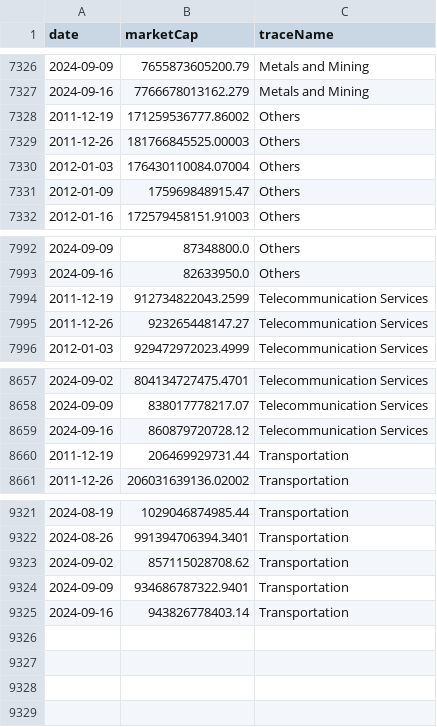
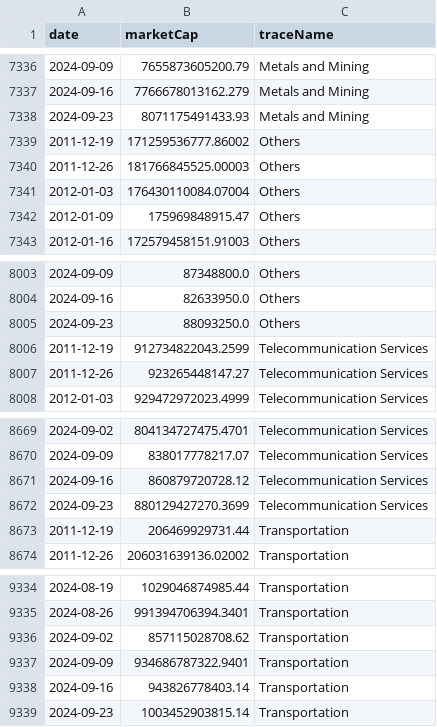
Before and after one commit to ruslanbay/moex, a CSV file: history/total.csv, drawn as a sheet; only a part is shown, gaps mark what is left out; the diff covers the shown part only.

```diff
--- a/history/total.csv
+++ b/history/total.csv
@@ -7327,2 +7337,3 @@ date,marketCap,traceName
 2024-09-16,7766678013162.279,Metals and Mining
+2024-09-23,8071175491433.93,Metals and Mining
 2011-12-19,171259536777.86002,Others
@@ -7993,2 +8004,3 @@ date,marketCap,traceName
 2024-09-16,82633950.0,Others
+2024-09-23,88093250.0,Others
 2011-12-19,912734822043.2599,Telecommunication Services
@@ -8659,2 +8671,3 @@ date,marketCap,traceName
 2024-09-16,860879720728.12,Telecommunication Services
+2024-09-23,880129427270.3699,Telecommunication Services
 2011-12-19,206469929731.44,Transportation
@@ -9325 +9338,2 @@ date,marketCap,traceName
 2024-09-16,943826778403.14,Transportation
+2024-09-23,1003452903815.14,Transportation
```
Also changed, not shown: 10 added rows elsewhere in this file.
